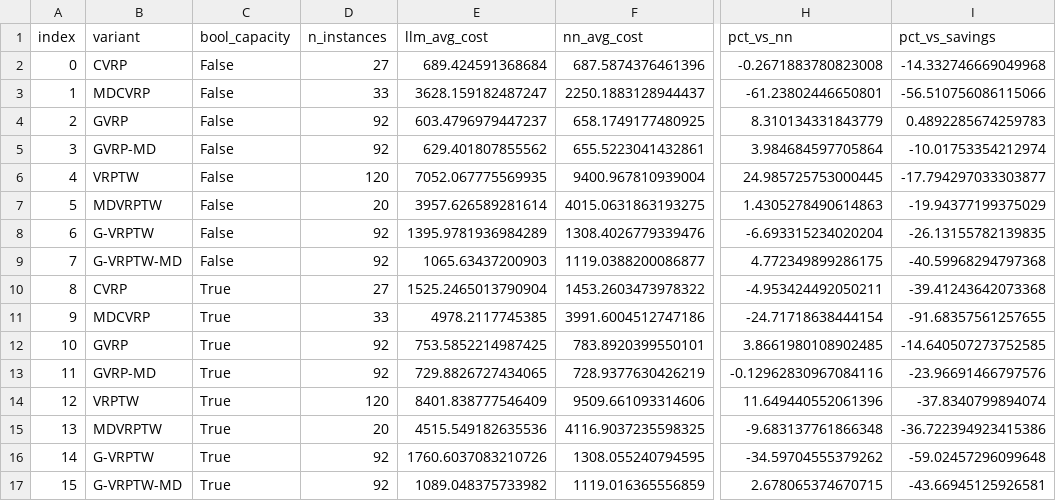
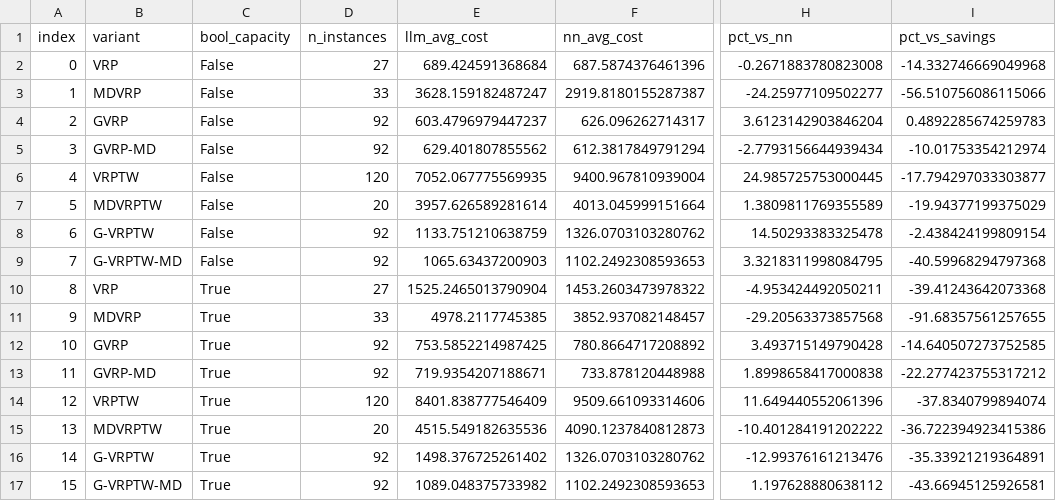
Before and after one commit to DrHouse222/VRP_diplomka, a CSV file: res_test_LLM.csv, drawn as a sheet; only a part is shown, gaps mark what is left out; the diff names each change by its address in the sheet, - before the commit and + after, or states it on an @@ line.

```diff
--- a/res_test_LLM.csv
+++ b/res_test_LLM.csv
-B2 (variant): CVRP
+B2 (variant): VRP
-B3 (variant): MDCVRP
+B3 (variant): MDVRP
-F3 (nn_avg_cost): 2250.1883128944437
+F3 (nn_avg_cost): 2919.8180155287387
-H3 (pct_vs_nn): -61.23802446650801
+H3 (pct_vs_nn): -24.25977109502277
-F4 (nn_avg_cost): 658.1749177480925
+F4 (nn_avg_cost): 626.096262714317
-H4 (pct_vs_nn): 8.310134331843779
+H4 (pct_vs_nn): 3.6123142903846204
-F5 (nn_avg_cost): 655.5223041432861
+F5 (nn_avg_cost): 612.3817849791294
-H5 (pct_vs_nn): 3.984684597705864
+H5 (pct_vs_nn): -2.7793156644939434
-F7 (nn_avg_cost): 4015.0631863193275
+F7 (nn_avg_cost): 4013.045999151664
-H7 (pct_vs_nn): 1.4305278490614863
+H7 (pct_vs_nn): 1.3809811769355589
-E8 (llm_avg_cost): 1395.9781936984289
+E8 (llm_avg_cost): 1133.751210638759
-F8 (nn_avg_cost): 1308.4026779339476
+F8 (nn_avg_cost): 1326.0703103280762
-H8 (pct_vs_nn): -6.693315234020204
+H8 (pct_vs_nn): 14.50293383325478
-I8 (pct_vs_savings): -26.13155782139835
+I8 (pct_vs_savings): -2.438424199809154
-F9 (nn_avg_cost): 1119.0388200086877
+F9 (nn_avg_cost): 1102.2492308593653
-H9 (pct_vs_nn): 4.772349899286175
+H9 (pct_vs_nn): 3.3218311998084795
-B10 (variant): CVRP
+B10 (variant): VRP
-B11 (variant): MDCVRP
+B11 (variant): MDVRP
-F11 (nn_avg_cost): 3991.6004512747186
+F11 (nn_avg_cost): 3852.937082148457
-H11 (pct_vs_nn): -24.71718638444154
+H11 (pct_vs_nn): -29.20563373857568
-F12 (nn_avg_cost): 783.8920399550101
+F12 (nn_avg_cost): 780.8664717208892
-H12 (pct_vs_nn): 3.8661980108902485
+H12 (pct_vs_nn): 3.493715149790428
-E13 (llm_avg_cost): 729.8826727434065
+E13 (llm_avg_cost): 719.9354207188671
-F13 (nn_avg_cost): 728.9377630426219
+F13 (nn_avg_cost): 733.878120448988
-H13 (pct_vs_nn): -0.12962830967084116
+H13 (pct_vs_nn): 1.8998658417000838
-I13 (pct_vs_savings): -23.96691466797576
+I13 (pct_vs_savings): -22.277423755317212
-F15 (nn_avg_cost): 4116.9037235598325
+F15 (nn_avg_cost): 4090.1237840812873
-H15 (pct_vs_nn): -9.683137761866348
+H15 (pct_vs_nn): -10.401284191202222
-E16 (llm_avg_cost): 1760.6037083210726
+E16 (llm_avg_cost): 1498.376725261402
-F16 (nn_avg_cost): 1308.055240794595
+F16 (nn_avg_cost): 1326.0703103280762
-H16 (pct_vs_nn): -34.59704555379262
+H16 (pct_vs_nn): -12.99376161213476
-I16 (pct_vs_savings): -59.02457296099648
+I16 (pct_vs_savings): -35.33921219364891
-F17 (nn_avg_cost): 1119.016365556859
+F17 (nn_avg_cost): 1102.2492308593653
-H17 (pct_vs_nn): 2.678065374670715
+H17 (pct_vs_nn): 1.197628880638112
```
Also changed, not shown: test_experiment_res_results.csv, 8 other files.
